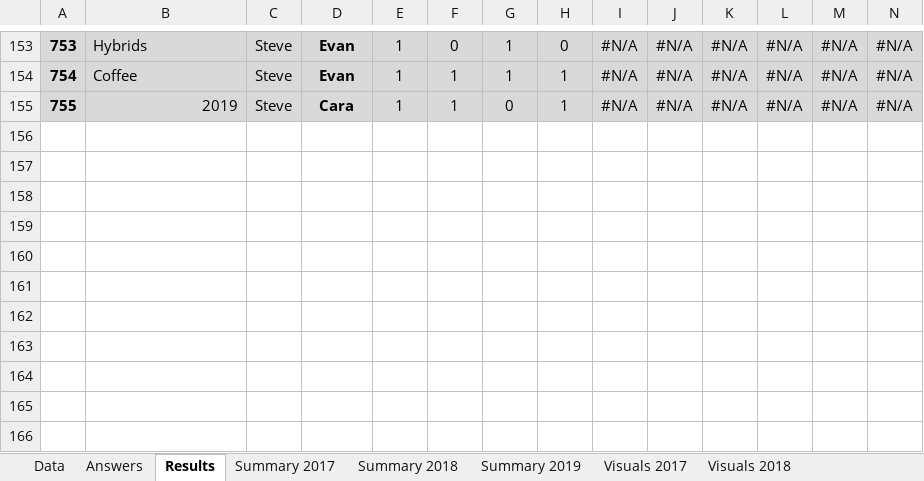
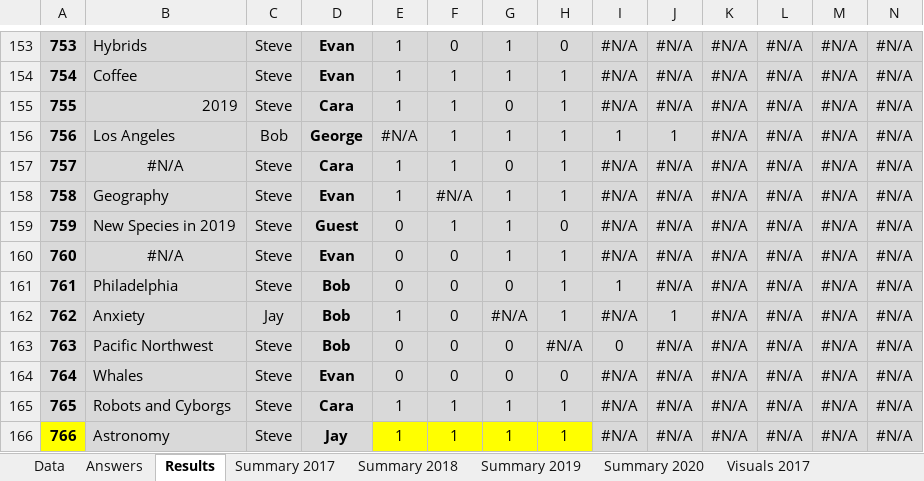
Before and after one commit to wayneheller/SGU_Science_or_Fiction, an Excel workbook: SGU_Science_or_Fiction.xlsx, sheet Results, drawn as a sheet; only a part is shown, gaps mark what is left out; values as stored, in another font and other column widths than the file's, no borders; rows hold the shown columns only; the diff names each change by its address in the sheet, - before the commit and + after, or states it on an @@ line.

```diff
--- a/SGU_Science_or_Fiction.xlsx (sheet Results)
+++ b/SGU_Science_or_Fiction.xlsx (sheet Results)
+sheet tab: Summary 2020
+row 156: 756 | Los Angeles | Bob | George | #N/A | 1 | 1 | 1 | 1 | 1 | #N/A | #N/A | #N/A | #N/A
+row 157: 757 | #N/A | Steve | Cara | 1 | 1 | 0 | 1 | #N/A | #N/A | #N/A | #N/A | #N/A | #N/A
+row 158: 758 | Geography | Steve | Evan | 1 | #N/A | 1 | 1 | #N/A | #N/A | #N/A | #N/A | #N/A | #N/A
+row 159: 759 | New Species in 2019 | Steve | Guest | 0 | 1 | 1 | 0 | #N/A | #N/A | #N/A | #N/A | #N/A | #N/A
+row 160: 760 | #N/A | Steve | Evan | 0 | 0 | 1 | 1 | #N/A | #N/A | #N/A | #N/A | #N/A | #N/A
+row 161: 761 | Philadelphia | Steve | Bob | 0 | 0 | 0 | 1 | 1 | #N/A | #N/A | #N/A | #N/A | #N/A
+row 162: 762 | Anxiety | Jay | Bob | 1 | 0 | #N/A | 1 | #N/A | 1 | #N/A | #N/A | #N/A | #N/A
+row 163: 763 | Pacific Northwest | Steve | Bob | 0 | 0 | 0 | #N/A | 0 | #N/A | #N/A | #N/A | #N/A | #N/A
+row 164: 764 | Whales | Steve | Evan | 0 | 0 | 0 | 0 | #N/A | #N/A | #N/A | #N/A | #N/A | #N/A
+row 165: 765 | Robots and Cyborgs | Steve | Cara | 1 | 1 | 1 | 1 | #N/A | #N/A | #N/A | #N/A | #N/A | #N/A
+row 166: 766 | Astronomy | Steve | Jay | 1 | 1 | 1 | 1 | #N/A | #N/A | #N/A | #N/A | #N/A | #N/A
```
Also changed, not shown: sheet Answers, sheet Data, sheet Summary 2019, formulas that keep their value, 2 other files.
